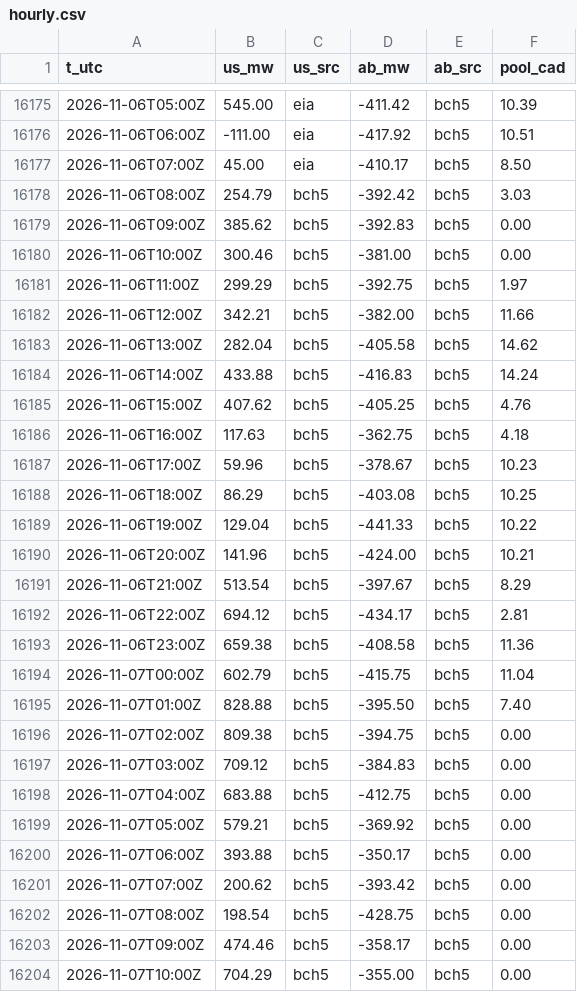
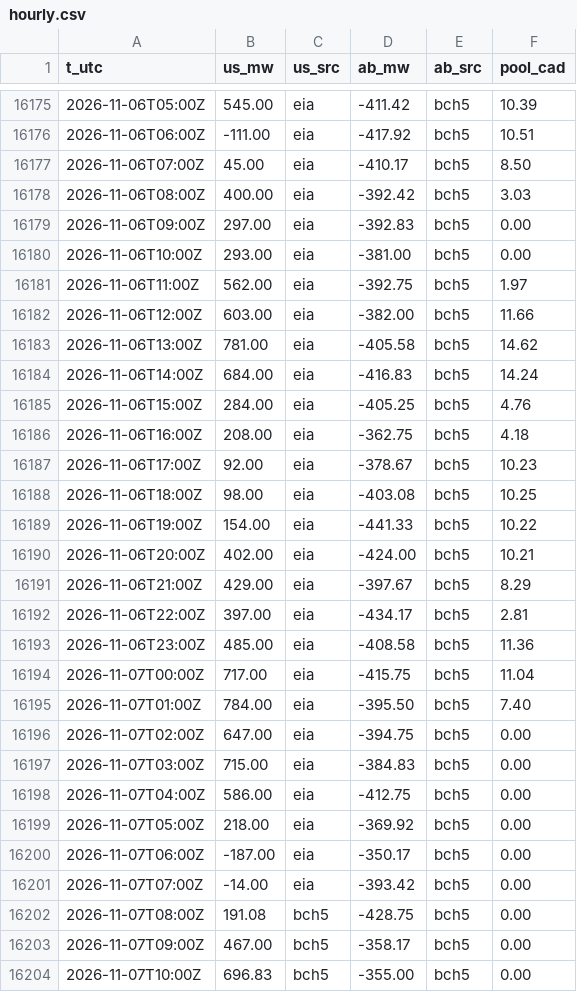
Before and after one commit to warrenboyle/bc-powerflow, a CSV file: docs/hourly.csv, drawn as a sheet; only a part is shown, gaps mark what is left out; the diff covers the shown part only.

```diff
--- a/docs/hourly.csv
+++ b/docs/hourly.csv
@@ -16177,28 +16177,28 @@ t_utc,us_mw,us_src,ab_mw,ab_src,pool_cad
 2026-11-06T07:00Z,45.00,eia,-410.17,bch5,8.50
-2026-11-06T08:00Z,254.79,bch5,-392.42,bch5,3.03
-2026-11-06T09:00Z,385.62,bch5,-392.83,bch5,0.00
-2026-11-06T10:00Z,300.46,bch5,-381.00,bch5,0.00
-2026-11-06T11:00Z,299.29,bch5,-392.75,bch5,1.97
-2026-11-06T12:00Z,342.21,bch5,-382.00,bch5,11.66
-2026-11-06T13:00Z,282.04,bch5,-405.58,bch5,14.62
-2026-11-06T14:00Z,433.88,bch5,-416.83,bch5,14.24
-2026-11-06T15:00Z,407.62,bch5,-405.25,bch5,4.76
-2026-11-06T16:00Z,117.63,bch5,-362.75,bch5,4.18
-2026-11-06T17:00Z,59.96,bch5,-378.67,bch5,10.23
-2026-11-06T18:00Z,86.29,bch5,-403.08,bch5,10.25
-2026-11-06T19:00Z,129.04,bch5,-441.33,bch5,10.22
-2026-11-06T20:00Z,141.96,bch5,-424.00,bch5,10.21
-2026-11-06T21:00Z,513.54,bch5,-397.67,bch5,8.29
-2026-11-06T22:00Z,694.12,bch5,-434.17,bch5,2.81
-2026-11-06T23:00Z,659.38,bch5,-408.58,bch5,11.36
-2026-11-07T00:00Z,602.79,bch5,-415.75,bch5,11.04
-2026-11-07T01:00Z,828.88,bch5,-395.50,bch5,7.40
-2026-11-07T02:00Z,809.38,bch5,-394.75,bch5,0.00
-2026-11-07T03:00Z,709.12,bch5,-384.83,bch5,0.00
-2026-11-07T04:00Z,683.88,bch5,-412.75,bch5,0.00
-2026-11-07T05:00Z,579.21,bch5,-369.92,bch5,0.00
-2026-11-07T06:00Z,393.88,bch5,-350.17,bch5,0.00
-2026-11-07T07:00Z,200.62,bch5,-393.42,bch5,0.00
-2026-11-07T08:00Z,198.54,bch5,-428.75,bch5,0.00
-2026-11-07T09:00Z,474.46,bch5,-358.17,bch5,0.00
-2026-11-07T10:00Z,704.29,bch5,-355.00,bch5,0.00
+2026-11-06T08:00Z,400.00,eia,-392.42,bch5,3.03
+2026-11-06T09:00Z,297.00,eia,-392.83,bch5,0.00
+2026-11-06T10:00Z,293.00,eia,-381.00,bch5,0.00
+2026-11-06T11:00Z,562.00,eia,-392.75,bch5,1.97
+2026-11-06T12:00Z,603.00,eia,-382.00,bch5,11.66
+2026-11-06T13:00Z,781.00,eia,-405.58,bch5,14.62
+2026-11-06T14:00Z,684.00,eia,-416.83,bch5,14.24
+2026-11-06T15:00Z,284.00,eia,-405.25,bch5,4.76
+2026-11-06T16:00Z,208.00,eia,-362.75,bch5,4.18
+2026-11-06T17:00Z,92.00,eia,-378.67,bch5,10.23
+2026-11-06T18:00Z,98.00,eia,-403.08,bch5,10.25
+2026-11-06T19:00Z,154.00,eia,-441.33,bch5,10.22
+2026-11-06T20:00Z,402.00,eia,-424.00,bch5,10.21
+2026-11-06T21:00Z,429.00,eia,-397.67,bch5,8.29
+2026-11-06T22:00Z,397.00,eia,-434.17,bch5,2.81
+2026-11-06T23:00Z,485.00,eia,-408.58,bch5,11.36
+2026-11-07T00:00Z,717.00,eia,-415.75,bch5,11.04
+2026-11-07T01:00Z,784.00,eia,-395.50,bch5,7.40
+2026-11-07T02:00Z,647.00,eia,-394.75,bch5,0.00
+2026-11-07T03:00Z,715.00,eia,-384.83,bch5,0.00
+2026-11-07T04:00Z,586.00,eia,-412.75,bch5,0.00
+2026-11-07T05:00Z,218.00,eia,-369.92,bch5,0.00
+2026-11-07T06:00Z,-187.00,eia,-350.17,bch5,0.00
+2026-11-07T07:00Z,-14.00,eia,-393.42,bch5,0.00
+2026-11-07T08:00Z,191.08,bch5,-428.75,bch5,0.00
+2026-11-07T09:00Z,467.00,bch5,-358.17,bch5,0.00
+2026-11-07T10:00Z,696.83,bch5,-355.00,bch5,0.00
```
Also changed, not shown: 7 added rows and 20 edited cells elsewhere in this file, docs/source_compare.csv, 2 other files.
